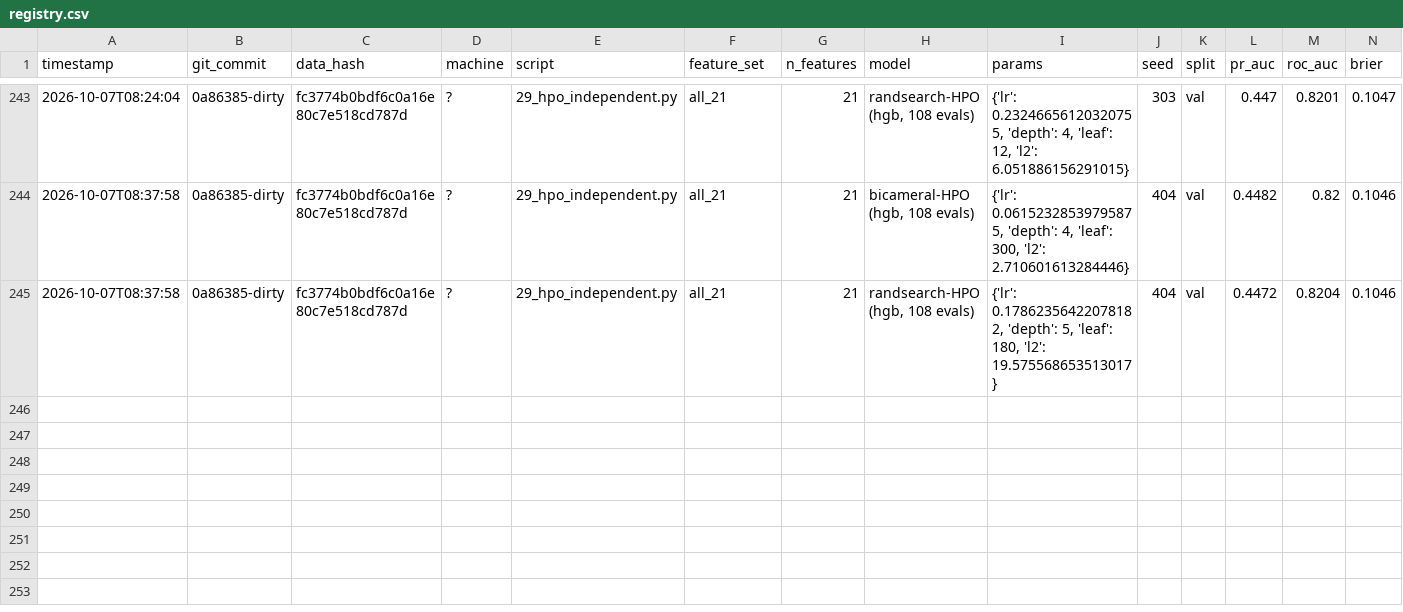
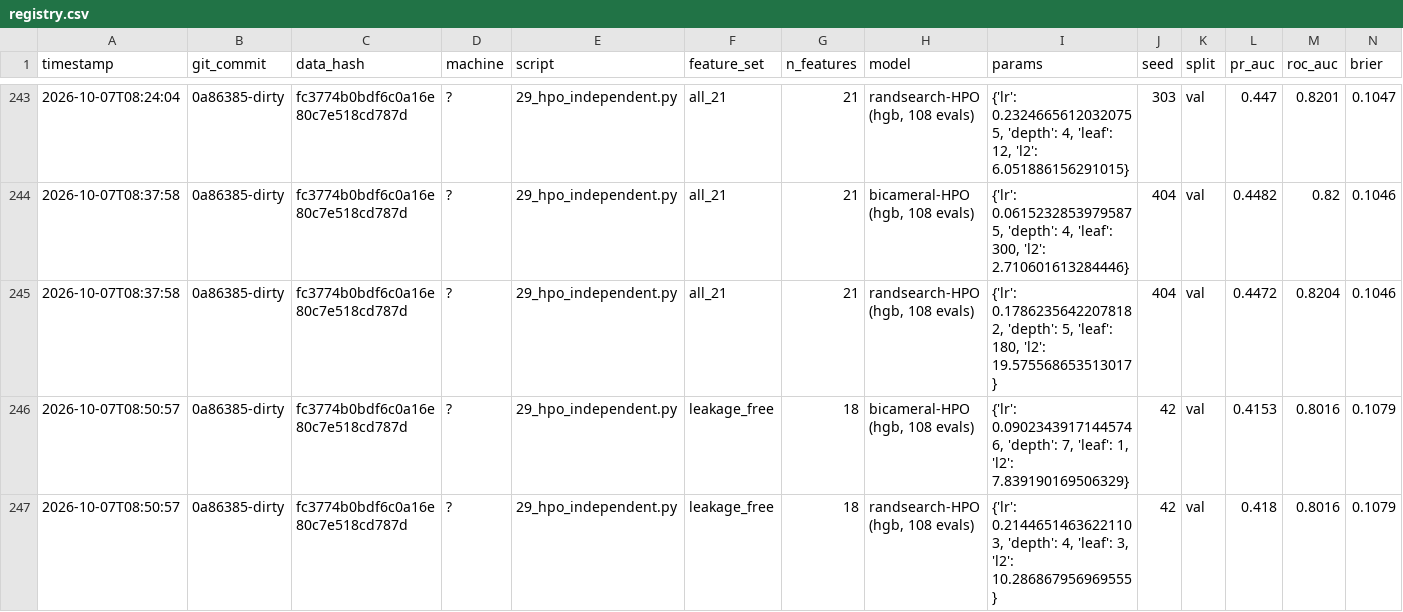
Before and after one commit to DevMohanbagri/subconscious-search, a CSV file: teammate/m4_results/tables/registry.csv, drawn as a sheet; only a part is shown, gaps mark what is left out; rows hold the shown columns only; the diff names each change by its address in the sheet, - before the commit and + after, or states it on an @@ line.

Commit message:
m4_results: bank 29 outputs
Co-authored-by: arena-agent <297053741+arena-agent@users.noreply.github.com>

```diff
--- a/teammate/m4_results/tables/registry.csv
+++ b/teammate/m4_results/tables/registry.csv
+row 246: 2026-10-07T08:50:57 | 0a86385-dirty | fc3774b0bdf6c0a16e80c7e518cd787d | ? | 29_hpo_independent.py | leakage_free | 18 | bicameral-HPO (hgb, 108 evals) | {'lr': 0.09023439171445746, 'depth': 7, 'leaf': 1, 'l2': 7.839190169506329} | 42 | val | 0.4153 | 0.8016 | 0.1079
+row 247: 2026-10-07T08:50:57 | 0a86385-dirty | fc3774b0bdf6c0a16e80c7e518cd787d | ? | 29_hpo_independent.py | leakage_free | 18 | randsearch-HPO (hgb, 108 evals) | {'lr': 0.21446514636221103, 'depth': 4, 'leaf': 3, 'l2': 10.286867956969555} | 42 | val | 0.418 | 0.8016 | 0.1079
```
